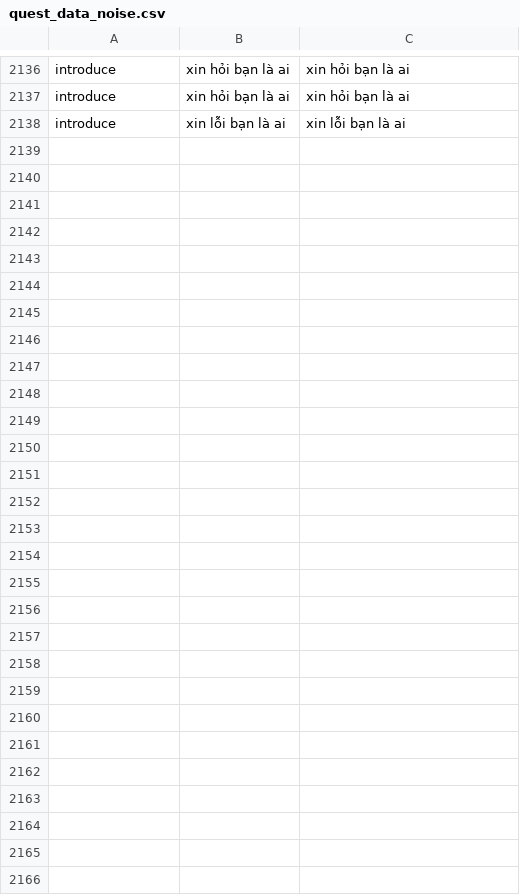
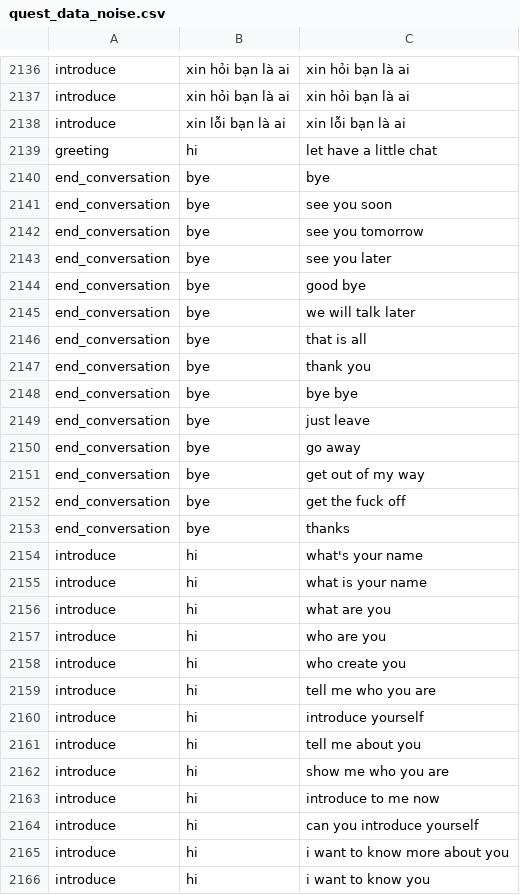
Before and after one commit to trieuhoangan/chu_bot_source, a CSV file: chubot/data/quest_data_noise.csv, drawn as a sheet; only a part is shown, gaps mark what is left out; the diff names each change by its address in the sheet, - before the commit and + after, or states it on an @@ line.

Commit message:
add introduce and end_conversation

```diff
--- a/chubot/data/quest_data_noise.csv
+++ b/chubot/data/quest_data_noise.csv
+row 2139: greeting | hi | let have a little chat
+row 2140: end_conversation | bye | bye
+row 2141: end_conversation | bye | see you soon
+row 2142: end_conversation | bye | see you tomorrow
+row 2143: end_conversation | bye | see you later
+row 2144: end_conversation | bye | good bye
+row 2145: end_conversation | bye | we will talk later
+row 2146: end_conversation | bye | that is all
+row 2147: end_conversation | bye | thank you
+row 2148: end_conversation | bye | bye bye
+row 2149: end_conversation | bye | just leave
+row 2150: end_conversation | bye | go away
+row 2151: end_conversation | bye | get out of my way
+row 2152: end_conversation | bye | get the fuck off
+row 2153: end_conversation | bye | thanks
+row 2154: introduce | hi | what's your name
+row 2155: introduce | hi | what is your name
+row 2156: introduce | hi | what are you
+row 2157: introduce | hi | who are you
+row 2158: introduce | hi | who create you
+row 2159: introduce | hi | tell me who you are
+row 2160: introduce | hi | introduce yourself
+row 2161: introduce | hi | tell me about you
+row 2162: introduce | hi | show me who you are
+row 2163: introduce | hi | introduce to me now
+row 2164: introduce | hi | can you introduce yourself
+row 2165: introduce | hi | i want to know more about you
+row 2166: introduce | hi | i want to know you
```
Also changed, not shown: 3 other files.
